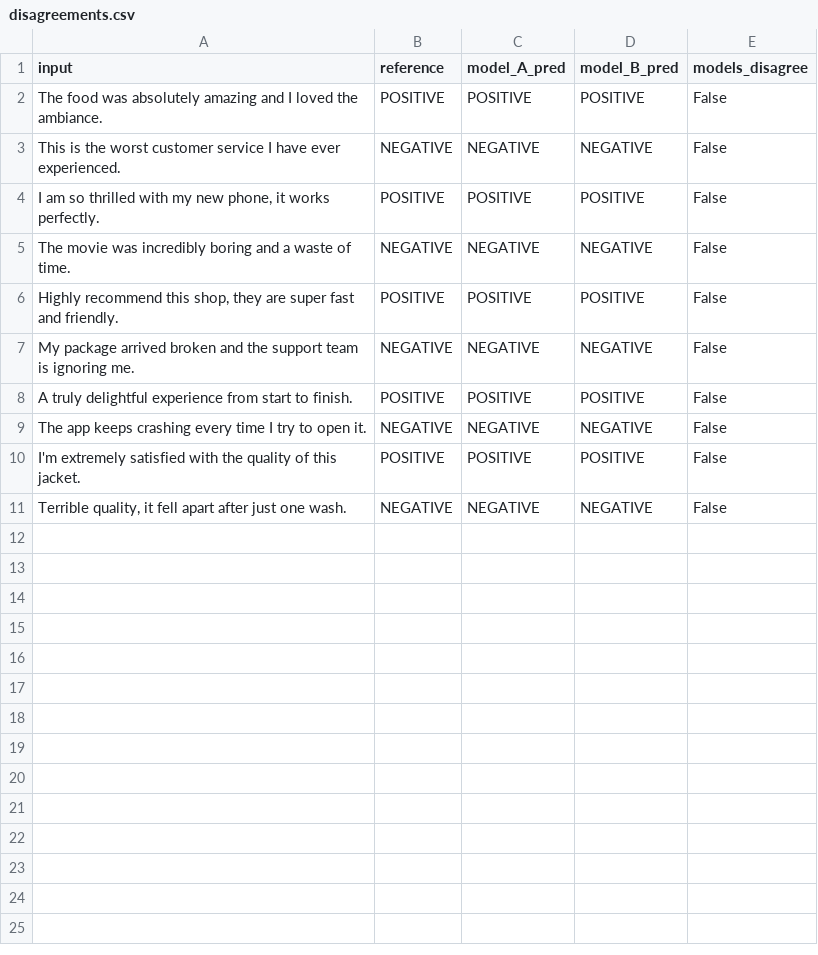
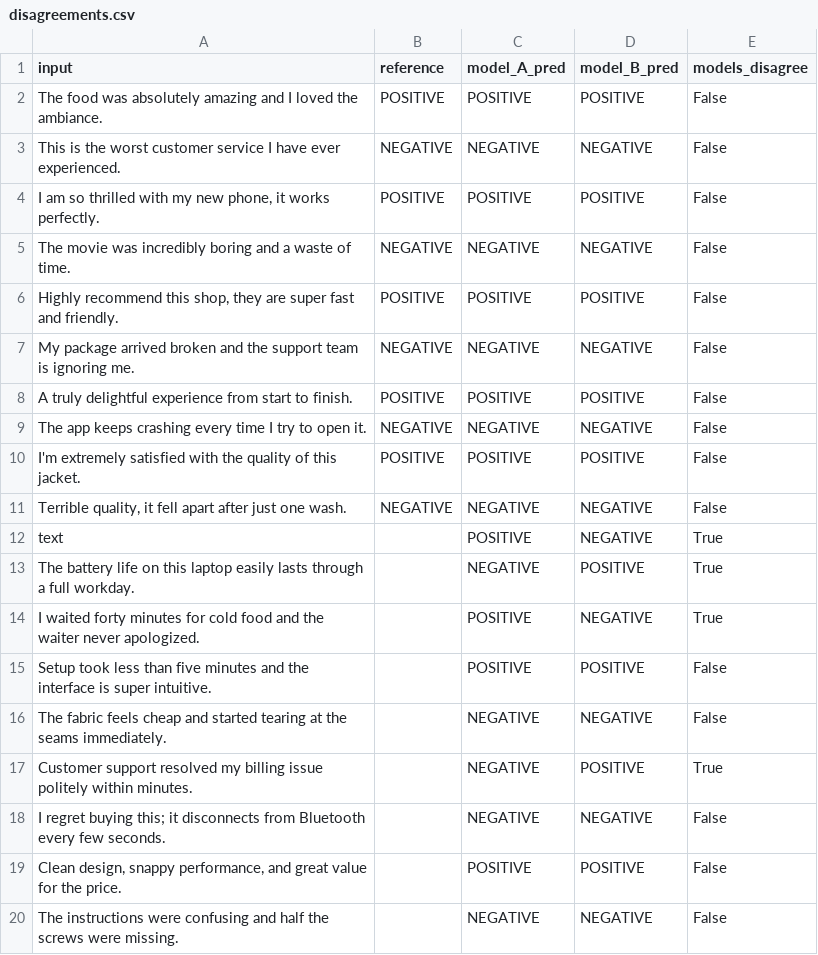
Before and after one commit to DrNytkenstien/1MS25CI012-mlflow-champion-challenger, a CSV file: outputs/disagreements.csv, drawn as a sheet; the diff names each change by its address in the sheet, - before the commit and + after, or states it on an @@ line.

```diff
--- a/outputs/disagreements.csv
+++ b/outputs/disagreements.csv
+row 12: text |  | POSITIVE | NEGATIVE | True
+row 13: The battery life on this laptop easily lasts through a full workday. |  | NEGATIVE | POSITIVE | True
+row 14: I waited forty minutes for cold food and the waiter never apologized. |  | POSITIVE | NEGATIVE | True
+row 15: Setup took less than five minutes and the interface is super intuitive. |  | POSITIVE | POSITIVE | False
+row 16: The fabric feels cheap and started tearing at the seams immediately. |  | NEGATIVE | NEGATIVE | False
+row 17: Customer support resolved my billing issue politely within minutes. |  | NEGATIVE | POSITIVE | True
+row 18: I regret buying this; it disconnects from Bluetooth every few seconds. |  | NEGATIVE | NEGATIVE | False
+row 19: Clean design, snappy performance, and great value for the price. |  | POSITIVE | POSITIVE | False
+row 20: The instructions were confusing and half the screws were missing. |  | NEGATIVE | NEGATIVE | False
```
Also changed, not shown: data/eval_inputs.csv, outputs/predictions_A.csv, 3 other files.
